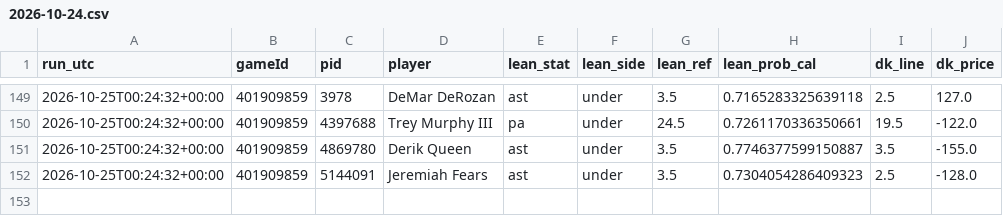
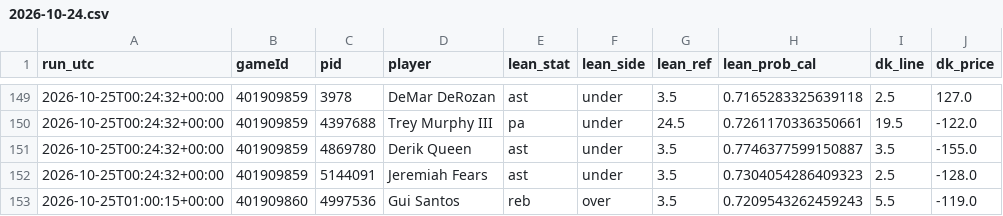
Before and after one commit to mikehollandwork-source/NBA, a CSV file: reports/live/dk_lines/2026-10-24.csv, drawn as a sheet; only a part is shown, gaps mark what is left out.

```diff
--- a/reports/live/dk_lines/2026-10-24.csv
+++ b/reports/live/dk_lines/2026-10-24.csv
@@ -152 +152,2 @@ run_utc,gameId,pid,player,lean_stat,lean_side,lean_ref,lean_prob_cal,dk_line,dk_
 2026-10-25T00:24:32+00:00,401909859,5144091,Jeremiah Fears,ast,under,3.5,0.7304054286409323,2.5,-128.0
+2026-10-25T01:00:15+00:00,401909860,4997536,Gui Santos,reb,over,3.5,0.7209543262459243,5.5,-119.0
```
Also changed, not shown: reports/live/game_day_2026-10-24.csv, reports/live/locked/2026-10-24/GSW@PHX.csv, 3 other files.
